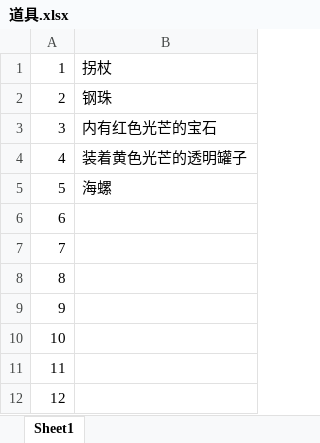
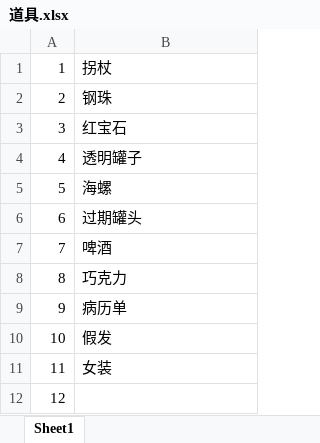
Before and after one commit to qpalwo/save, an Excel workbook: plan/道具.xlsx, sheet Sheet1, drawn as a sheet; values as stored, in another font and other column widths than the file's, no borders; the diff names each change by its address in the sheet, - before the commit and + after, or states it on an @@ line.

```diff
--- a/plan/道具.xlsx (sheet Sheet1)
+++ b/plan/道具.xlsx (sheet Sheet1)
-B3: 内有红色光芒的宝石
+B3: 红宝石
-B4: 装着黄色光芒的透明罐子
+B4: 透明罐子
-B6: (empty)
+B6: 过期罐头
-B7: (empty)
+B7: 啤酒
-B8: (empty)
+B8: 巧克力
-B9: (empty)
+B9: 病历单
-B10: (empty)
+B10: 假发
-B11: (empty)
+B11: 女装
```
Also changed, not shown: 6 other files.
